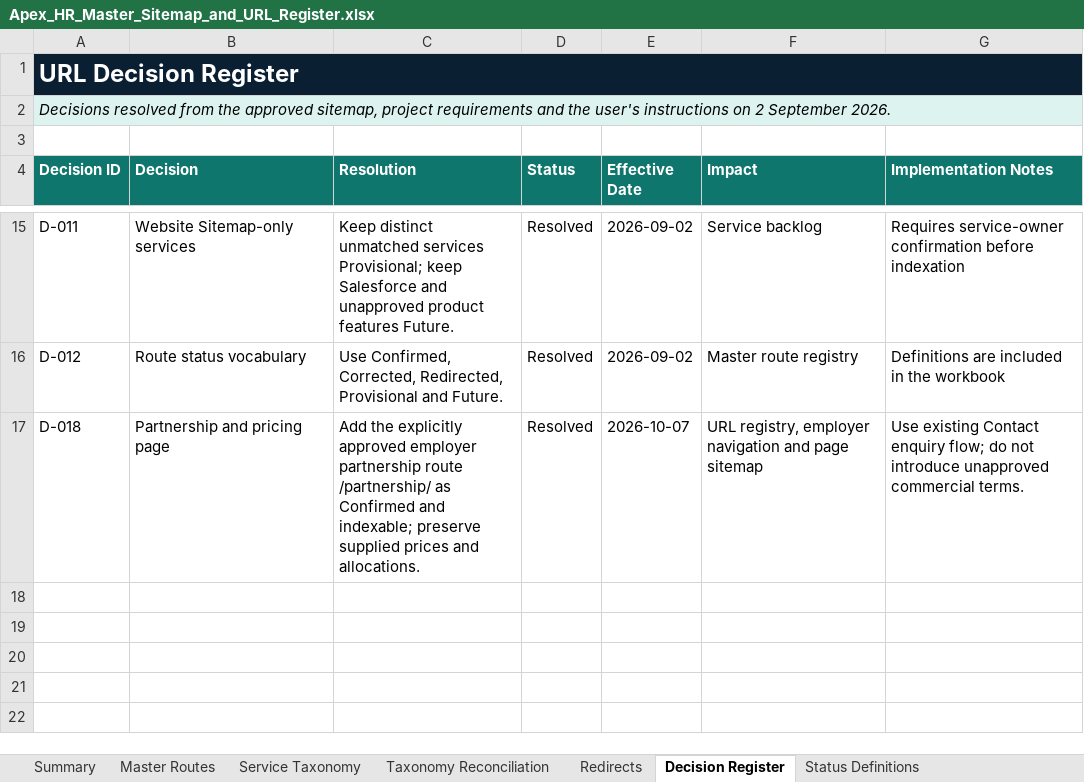
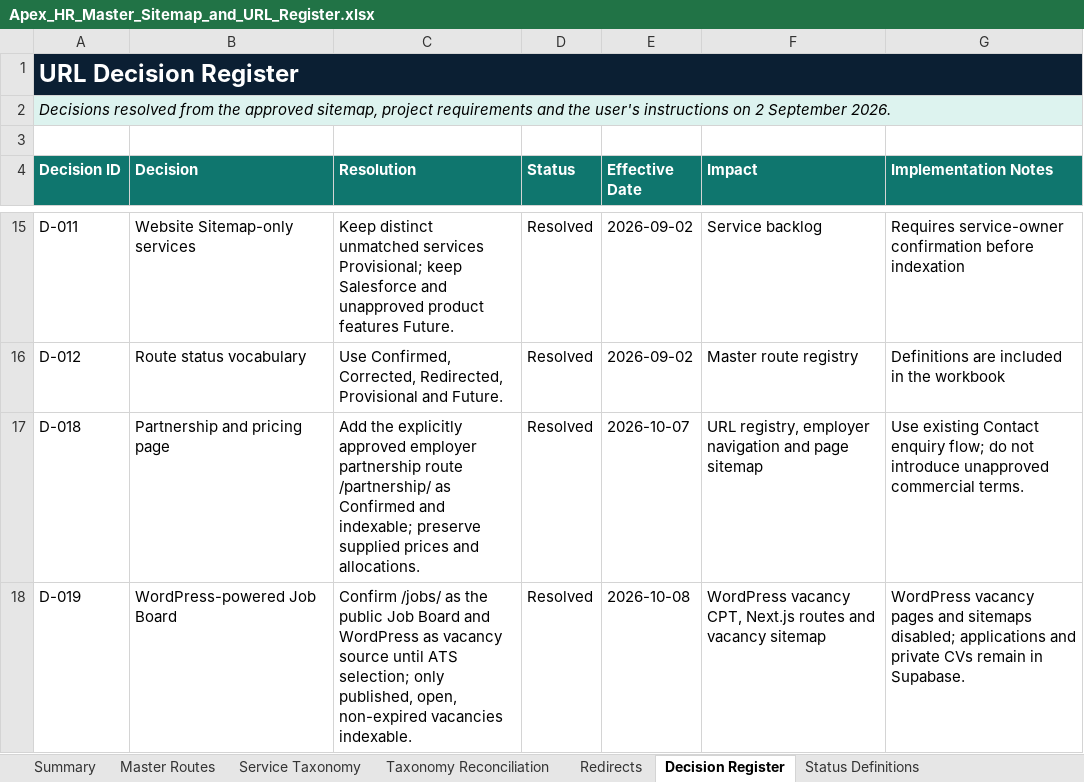
Before and after one commit to EmmanuelNwodo/Apex-hr, an Excel workbook: docs/Apex_HR_Master_Sitemap_and_URL_Register.xlsx, sheet Decision Register, drawn as a sheet; only a part is shown, gaps mark what is left out; values as stored, in another font and other column widths than the file's, no borders; table styles not drawn; the diff names each change by its address in the sheet, - before the commit and + after, or states it on an @@ line.

Commit message:
feat(jobs): add WordPress-powered job board foundation

```diff
--- a/docs/Apex_HR_Master_Sitemap_and_URL_Register.xlsx (sheet Decision Register)
+++ b/docs/Apex_HR_Master_Sitemap_and_URL_Register.xlsx (sheet Decision Register)
+row 18: D-019 | WordPress-powered Job Board | Confirm /jobs/ as the public Job Board and WordPress as vacancy source until ATS selection; only published, open, non-expired vacancies indexable. | Resolved | 2026-10-08 | WordPress vacancy CPT, Next.js routes and vacancy sitemap | WordPress vacancy pages and sitemaps disabled; applications and private CVs remain in Supabase.
```
Also changed, not shown: sheet Master Routes, 44 other files.
